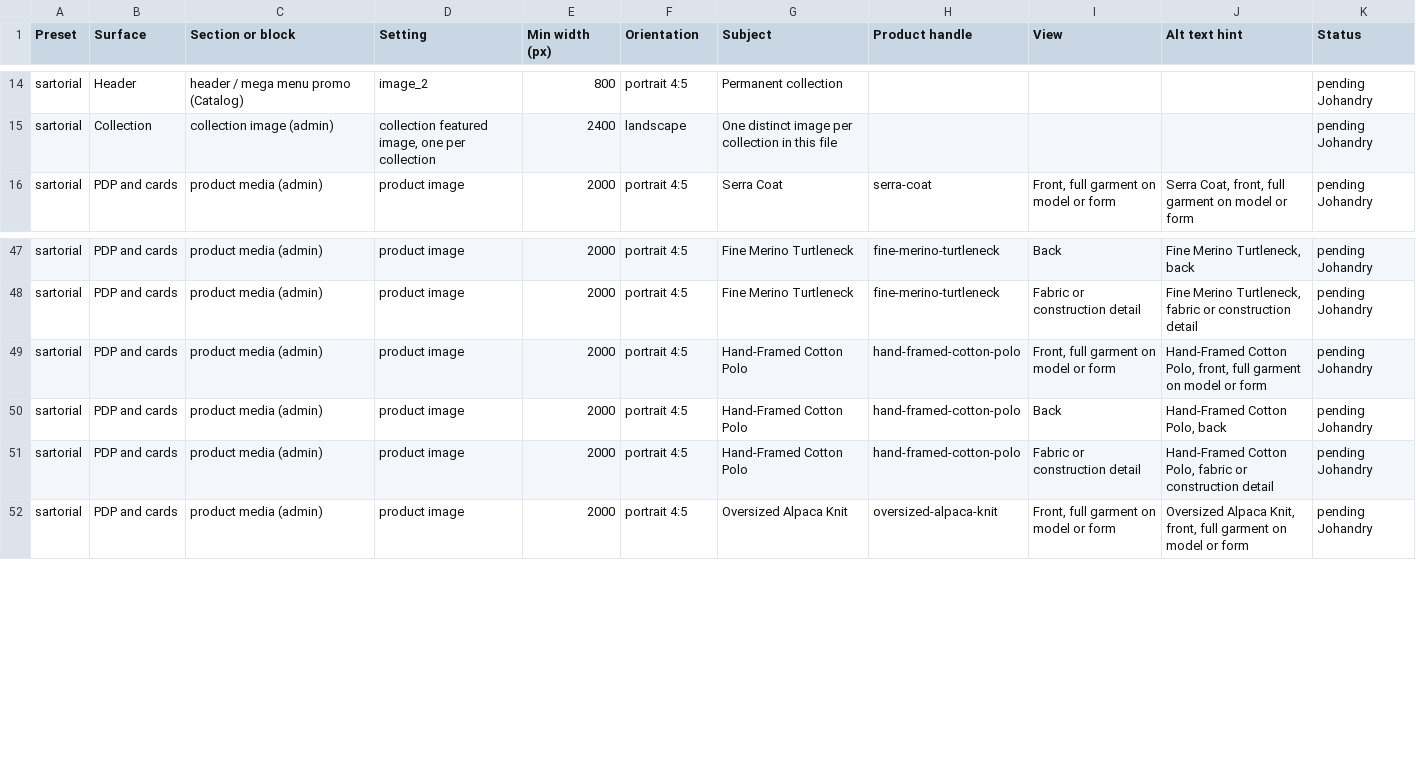
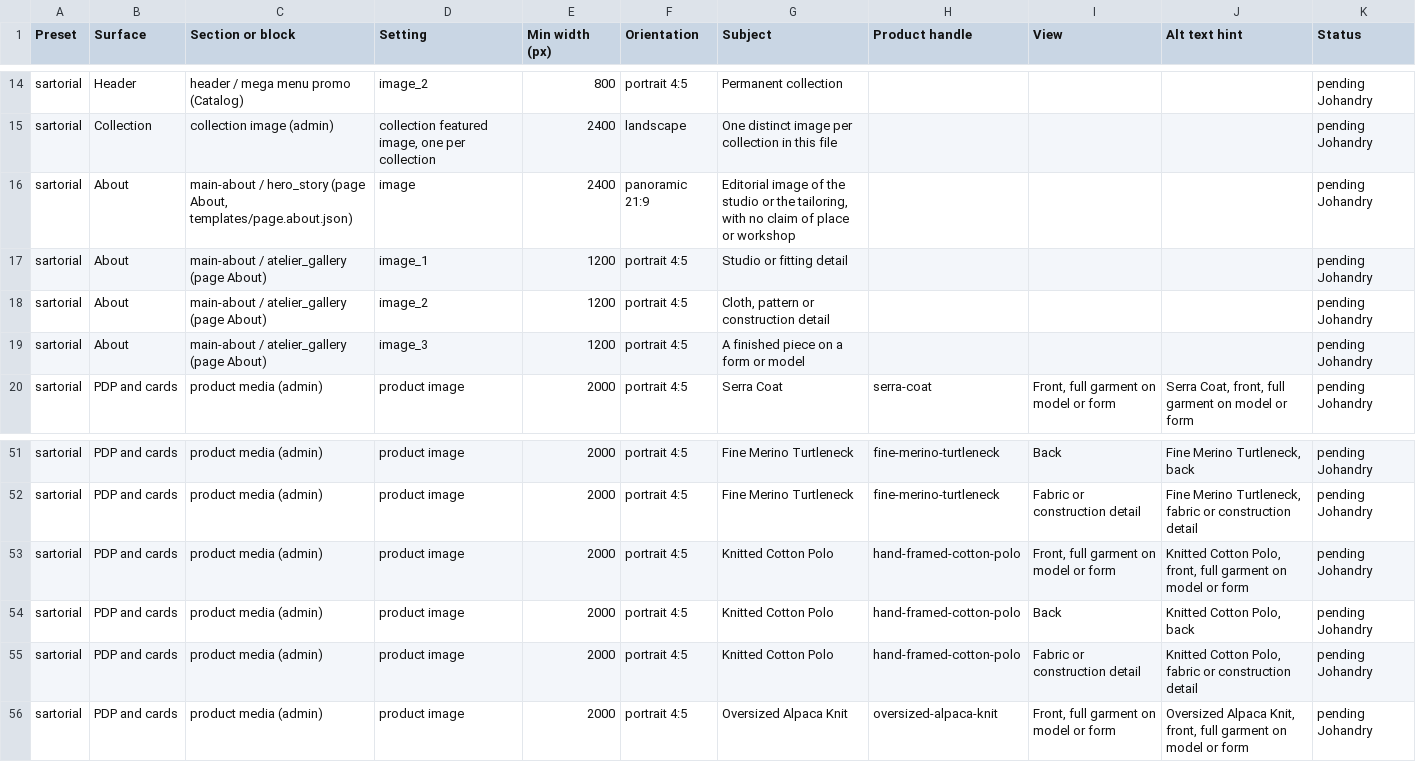
Before and after one commit to Noobprobro-web/Tema-Shopify, a CSV file: docs/demo-import/sartorial-photos.csv, drawn as a sheet; only a part is shown, gaps mark what is left out.

```diff
--- a/docs/demo-import/sartorial-photos.csv
+++ b/docs/demo-import/sartorial-photos.csv
@@ -15,2 +15,6 @@ sartorial,Header,header / mega menu promo (Catalog),image_2,800,portrait 4:5,Per
 sartorial,Collection,collection image (admin),"collection featured image, one per collection",2400,landscape,One distinct image per collection in this file,,,,pending Johandry
+sartorial,About,"main-about / hero_story (page About, templates/page.about.json)",image,2400,panoramic 21:9,"Editorial image of the studio or the tailoring, with no claim of place or workshop",,,,pending Johandry
+sartorial,About,main-about / atelier_gallery (page About),image_1,1200,portrait 4:5,Studio or fitting detail,,,,pending Johandry
+sartorial,About,main-about / atelier_gallery (page About),image_2,1200,portrait 4:5,"Cloth, pattern or construction detail",,,,pending Johandry
+sartorial,About,main-about / atelier_gallery (page About),image_3,1200,portrait 4:5,A finished piece on a form or model,,,,pending Johandry
 sartorial,PDP and cards,product media (admin),product image,2000,portrait 4:5,Serra Coat,serra-coat,"Front, full garment on model or form","Serra Coat, front, full garment on model or form",pending Johandry
@@ -48,5 +52,5 @@ sartorial,PDP and cards,product media (admin),product image,2000,portrait 4:5,Fi
 sartorial,PDP and cards,product media (admin),product image,2000,portrait 4:5,Fine Merino Turtleneck,fine-merino-turtleneck,Fabric or construction detail,"Fine Merino Turtleneck, fabric or construction detail",pending Johandry
-sartorial,PDP and cards,product media (admin),product image,2000,portrait 4:5,Hand-Framed Cotton Polo,hand-framed-cotton-polo,"Front, full garment on model or form","Hand-Framed Cotton Polo, front, full garment on model or form",pending Johandry
-sartorial,PDP and cards,product media (admin),product image,2000,portrait 4:5,Hand-Framed Cotton Polo,hand-framed-cotton-polo,Back,"Hand-Framed Cotton Polo, back",pending Johandry
-sartorial,PDP and cards,product media (admin),product image,2000,portrait 4:5,Hand-Framed Cotton Polo,hand-framed-cotton-polo,Fabric or construction detail,"Hand-Framed Cotton Polo, fabric or construction detail",pending Johandry
+sartorial,PDP and cards,product media (admin),product image,2000,portrait 4:5,Knitted Cotton Polo,hand-framed-cotton-polo,"Front, full garment on model or form","Knitted Cotton Polo, front, full garment on model or form",pending Johandry
+sartorial,PDP and cards,product media (admin),product image,2000,portrait 4:5,Knitted Cotton Polo,hand-framed-cotton-polo,Back,"Knitted Cotton Polo, back",pending Johandry
+sartorial,PDP and cards,product media (admin),product image,2000,portrait 4:5,Knitted Cotton Polo,hand-framed-cotton-polo,Fabric or construction detail,"Knitted Cotton Polo, fabric or construction detail",pending Johandry
 sartorial,PDP and cards,product media (admin),product image,2000,portrait 4:5,Oversized Alpaca Knit,oversized-alpaca-knit,"Front, full garment on model or form","Oversized Alpaca Knit, front, full garment on model or form",pending Johandry
```
Also changed, not shown: docs/demo-import/archive-photos.csv, docs/demo-import/archive-products.csv, 9 other files.
